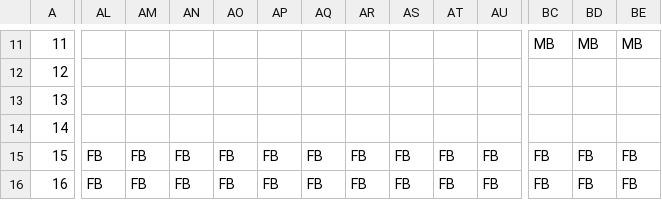
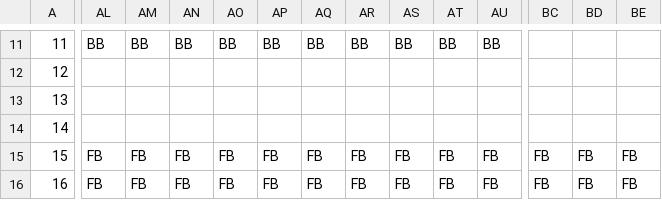
Before and after one commit to Ziiiwei/MarioGame, a CSV file: MarioGame/Data/level1test.csv, drawn as a sheet; only a part is shown, gaps mark what is left out; the diff covers the shown part only; the diff names each change by its address in the sheet, - before the commit and + after, or states it on an @@ line.

```diff
--- a/MarioGame/Data/level1test.csv
+++ b/MarioGame/Data/level1test.csv
-AL11: (empty)
+AL11: BB
-AM11: (empty)
+AM11: BB
-AN11: (empty)
+AN11: BB
-AO11: (empty)
+AO11: BB
-AP11: (empty)
+AP11: BB
-AQ11: (empty)
+AQ11: BB
-AR11: (empty)
+AR11: BB
-AS11: (empty)
+AS11: BB
-AT11: (empty)
+AT11: BB
-AU11: (empty)
+AU11: BB
-BC11: MB
+BC11: (empty)
-BD11: MB
+BD11: (empty)
-BE11: MB
+BE11: (empty)
```
Also changed, not shown: 108 edited cells elsewhere in this file, 13 other files.
